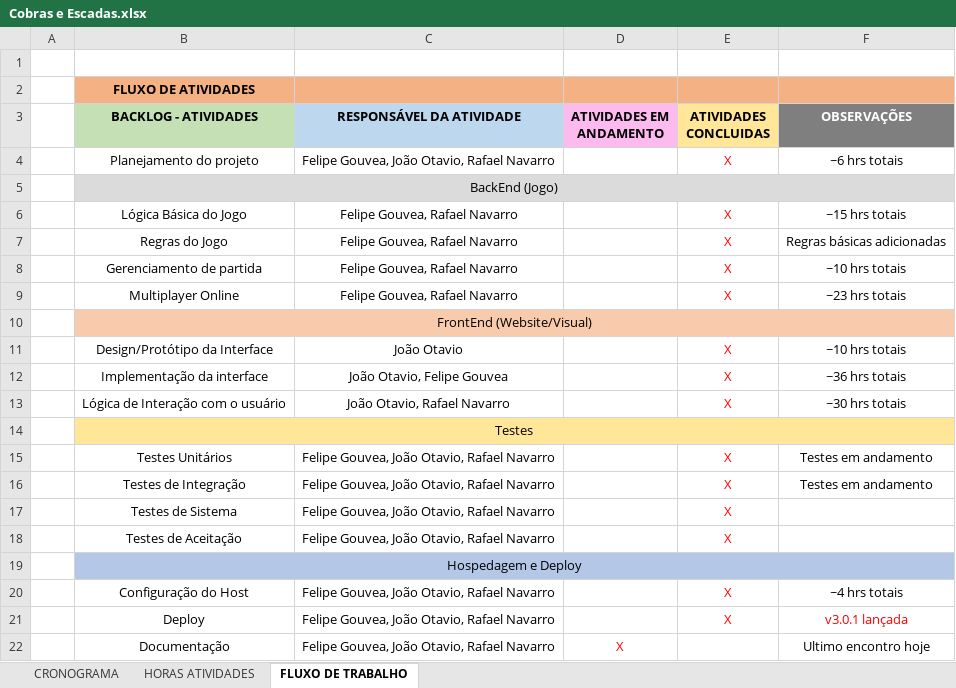
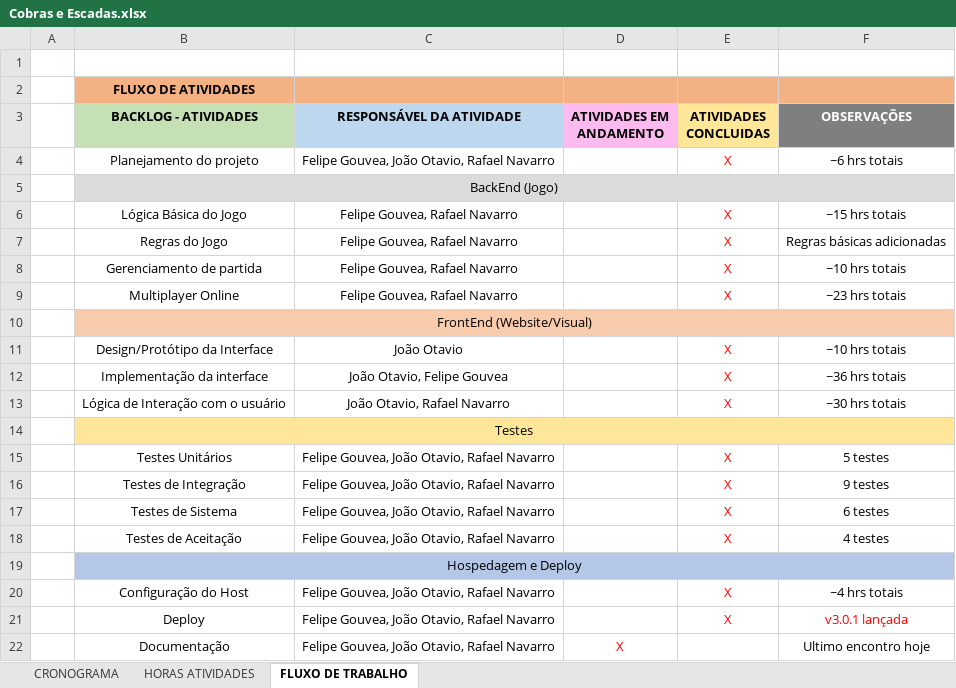
Before and after one commit to Felipe-G03/Snakes-Ladders, an Excel workbook: Cobras e Escadas.xlsx, sheet FLUXO DE TRABALHO, drawn as a sheet; values as stored, in another font and other column widths than the file's, no borders; the diff names each change by its address in the sheet, - before the commit and + after, or states it on an @@ line.

Commit message:
Update Cobras e Escadas.xlsx

```diff
--- a/Cobras e Escadas.xlsx (sheet FLUXO DE TRABALHO)
+++ b/Cobras e Escadas.xlsx (sheet FLUXO DE TRABALHO)
-F15 (OBSERVAÇÕES): Testes em andamento
+F15 (OBSERVAÇÕES): 5 testes
-F16 (OBSERVAÇÕES): Testes em andamento
+F16 (OBSERVAÇÕES): 9 testes
-F17 (OBSERVAÇÕES): (empty)
+F17 (OBSERVAÇÕES): 6 testes
-F18 (OBSERVAÇÕES): (empty)
+F18 (OBSERVAÇÕES): 4 testes
```
